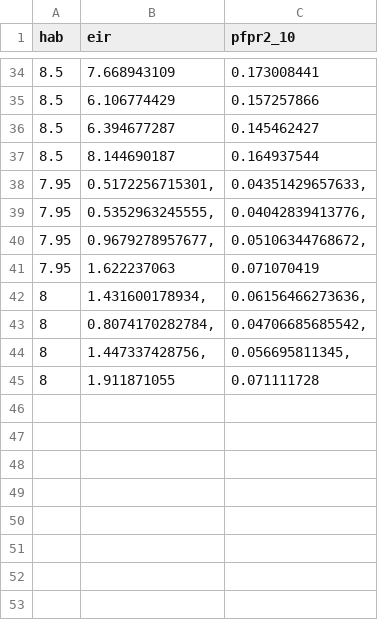
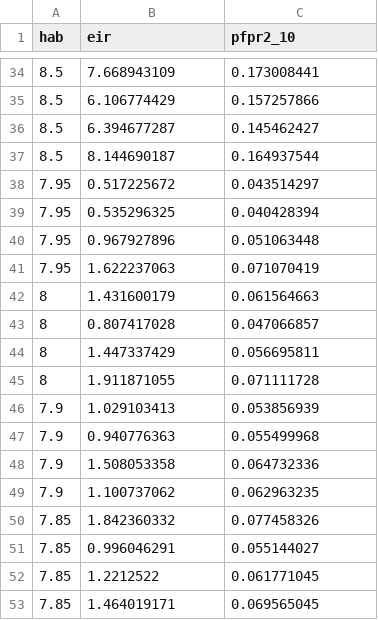
Before and after one commit to jgsuresh/malaria-sac-ipt_dtk-tools, a CSV file: notebooks/sahel_burnin_intensity_endpoints.csv, drawn as a sheet; only a part is shown, gaps mark what is left out.

```diff
--- a/notebooks/sahel_burnin_intensity_endpoints.csv
+++ b/notebooks/sahel_burnin_intensity_endpoints.csv
@@ -37,9 +37,17 @@
 8.5,8.144690187,0.164937544
-7.95,"      0.5172256715301,","      0.04351429657633,"
-7.95,"      0.5352963245555,","      0.04042839413776,"
-7.95,"      0.9679278957677,","      0.05106344768672,"
+7.95,0.517225672,0.043514297
+7.95,0.535296325,0.040428394
+7.95,0.967927896,0.051063448
 7.95,1.622237063,0.071070419
-8,"      1.431600178934,","      0.06156466273636,"
-8,"      0.8074170282784,","      0.04706685685542,"
-8,"      1.447337428756,","      0.056695811345,"
+8,1.431600179,0.061564663
+8,0.807417028,0.047066857
+8,1.447337429,0.056695811
 8,1.911871055,0.071111728
+7.9,1.029103413,0.053856939
+7.9,0.940776363,0.055499968
+7.9,1.508053358,0.064732336
+7.9,1.100737062,0.062963235
+7.85,1.842360332,0.077458326
+7.85,0.996046291,0.055144027
+7.85,1.2212522,0.061771045
+7.85,1.464019171,0.069565045
```
Also changed, not shown: burnins.csv, scenario_master_list.csv, 16 other files.
